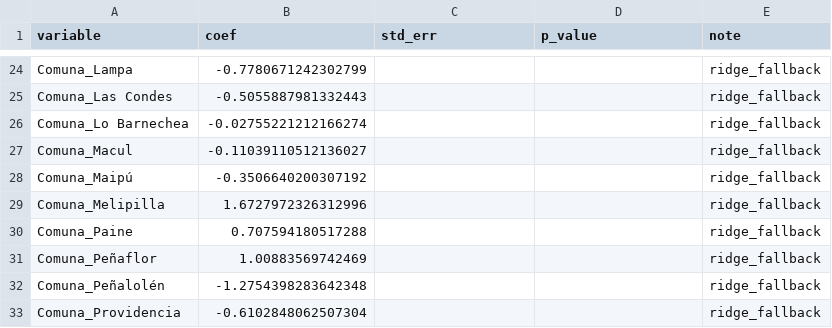
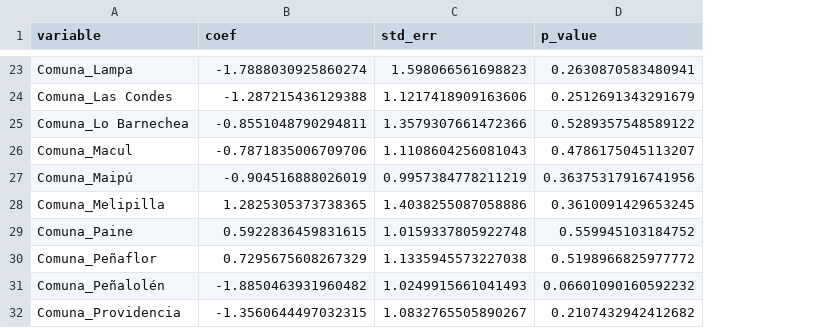
Before and after one commit to lucifxr63/MineriaS1, a CSV file: resultados/modelo1_coeficientes.csv, drawn as a sheet; only a part is shown, gaps mark what is left out; removed rows and columns are numbered as before the commit, all else as after; the diff covers the shown part only; the diff names each change by its address in the sheet, - before the commit and + after, or states it on an @@ line.

```diff
--- a/resultados/modelo1_coeficientes.csv
+++ b/resultados/modelo1_coeficientes.csv
-column E (note), rows 24-33: all ridge_fallback
-B23 (coef): -0.7780671242302799
+B23 (coef): -1.7888030925860274
-C23 (std_err): (empty)
+C23 (std_err): 1.598066561698823
-D23 (p_value): (empty)
+D23 (p_value): 0.2630870583480941
-B24 (coef): -0.5055887981332443
+B24 (coef): -1.287215436129388
-C24 (std_err): (empty)
+C24 (std_err): 1.1217418909163606
-D24 (p_value): (empty)
+D24 (p_value): 0.2512691343291679
-B25 (coef): -0.02755221212166274
+B25 (coef): -0.8551048790294811
-C25 (std_err): (empty)
+C25 (std_err): 1.3579307661472366
-D25 (p_value): (empty)
+D25 (p_value): 0.5289357548589122
-B26 (coef): -0.11039110512136027
+B26 (coef): -0.7871835006709706
-C26 (std_err): (empty)
+C26 (std_err): 1.1108604256081043
-D26 (p_value): (empty)
+D26 (p_value): 0.4786175045113207
-B27 (coef): -0.3506640200307192
+B27 (coef): -0.904516888026019
-C27 (std_err): (empty)
+C27 (std_err): 0.9957384778211219
-D27 (p_value): (empty)
+D27 (p_value): 0.36375317916741956
-B28 (coef): 1.6727972326312996
+B28 (coef): 1.2825305373738365
-C28 (std_err): (empty)
+C28 (std_err): 1.4038255087058886
-D28 (p_value): (empty)
+D28 (p_value): 0.3610091429653245
-B29 (coef): 0.707594180517288
+B29 (coef): 0.5922836459831615
-C29 (std_err): (empty)
+C29 (std_err): 1.0159337805922748
-D29 (p_value): (empty)
+D29 (p_value): 0.559945103184752
-B30 (coef): 1.00883569742469
+B30 (coef): 0.7295675608267329
-C30 (std_err): (empty)
+C30 (std_err): 1.1335945573227038
-D30 (p_value): (empty)
+D30 (p_value): 0.5198966825977772
-B31 (coef): -1.2754398283642348
+B31 (coef): -1.8850463931960482
-C31 (std_err): (empty)
+C31 (std_err): 1.0249915661041493
-D31 (p_value): (empty)
+D31 (p_value): 0.06601090160592232
-B32 (coef): -0.6102848062507304
+B32 (coef): -1.3560644497032315
-C32 (std_err): (empty)
+C32 (std_err): 1.0832765505890267
-D32 (p_value): (empty)
+D32 (p_value): 0.2107432942412682
```
Also changed, not shown: 4 added rows, 6 removed rows and 93 edited cells elsewhere in this file, resultados/correlacion_matriz.csv, resultados/correlacion_top_pairs.csv, 30 other files.
